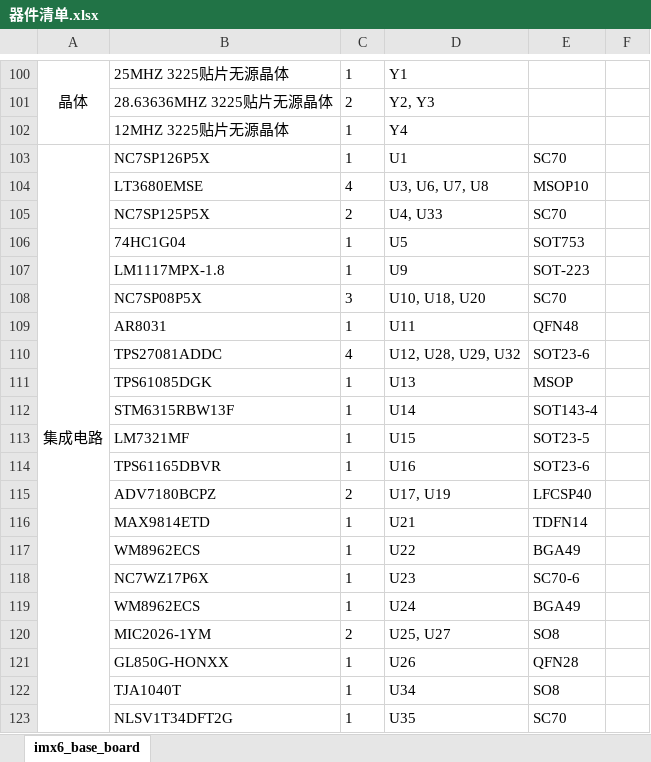
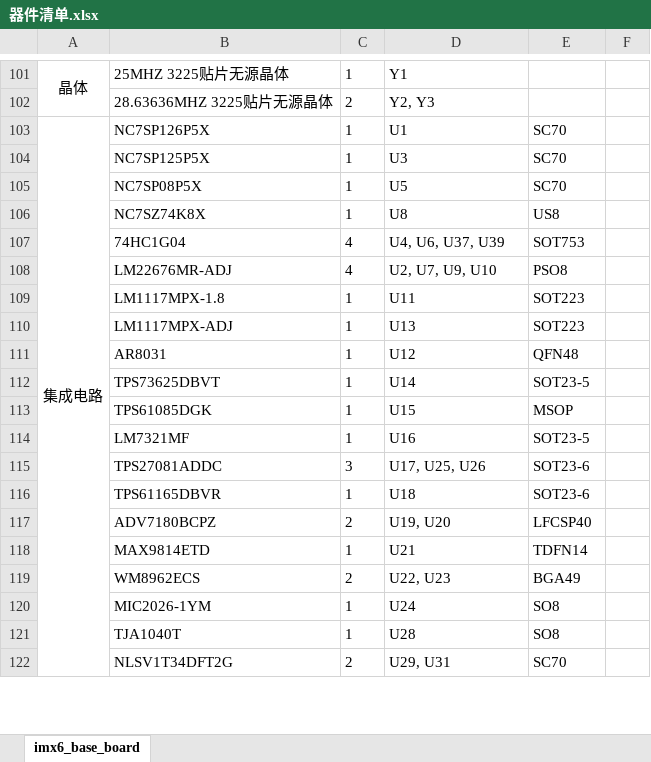
Before and after one commit to fasteryk/imx6-base-board, an Excel workbook: 器件清单.xlsx, sheet imx6_base_board, drawn as a sheet; only a part is shown, gaps mark what is left out; values as stored, in another font and other column widths than the file's, no borders; removed rows and columns are numbered as before the commit, all else as after; the diff covers the shown part only; the diff names each change by its address in the sheet, - before the commit and + after, or states it on an @@ line.

```diff
--- a/器件清单.xlsx (sheet imx6_base_board)
+++ b/器件清单.xlsx (sheet imx6_base_board)
-row 102:  | 12MHZ 3225贴片无源晶体 | 1 | Y4
-row 104:  | LT3680EMSE | 4 | U3, U6, U7, U8 | MSOP10
-C104: 2
+C104: 1
-D104: U4, U33
+D104: U3
-B105: 74HC1G04
+B105: NC7SP08P5X
-E105: SOT753
+E105: SC70
+row 106:  | NC7SZ74K8X | 1 | U8 | US8
+row 107:  | 74HC1G04 | 4 | U4, U6, U37, U39 | SOT753
+row 108:  | LM22676MR-ADJ | 4 | U2, U7, U9, U10 | PSO8
-D109: U9
+D109: U11
-E109: SOT-223
+E109: SOT223
-row 108:  | NC7SP08P5X | 3 | U10, U18, U20 | SC70
+row 110:  | LM1117MPX-ADJ | 1 | U13 | SOT223
-D111: U11
+D111: U12
-row 110:  | TPS27081ADDC | 4 | U12, U28, U29, U32 | SOT23-6
+row 112:  | TPS73625DBVT | 1 | U14 | SOT23-5
-D113: U13
+D113: U15
-row 112:  | STM6315RBW13F | 1 | U14 | SOT143-4
-D114: U15
+D114: U16
+row 115:  | TPS27081ADDC | 3 | U17, U25, U26 | SOT23-6
-D116: U16
+D116: U18
-D117: U17, U19
+D117: U19, U20
-C119: 1
+C119: 2
-D119: U22
+D119: U22, U23
-row 118:  | NC7WZ17P6X | 1 | U23 | SC70-6
-B120: WM8962ECS
+B120: MIC2026-1YM
-E120: BGA49
+E120: SO8
-row 120:  | MIC2026-1YM | 2 | U25, U27 | SO8
-row 121:  | GL850G-HONXX | 1 | U26 | QFN28
-D121: U34
+D121: U28
-C122: 1
+C122: 2
-D122: U35
+D122: U29, U31
```
Also changed, not shown: other rows of this sheet.
